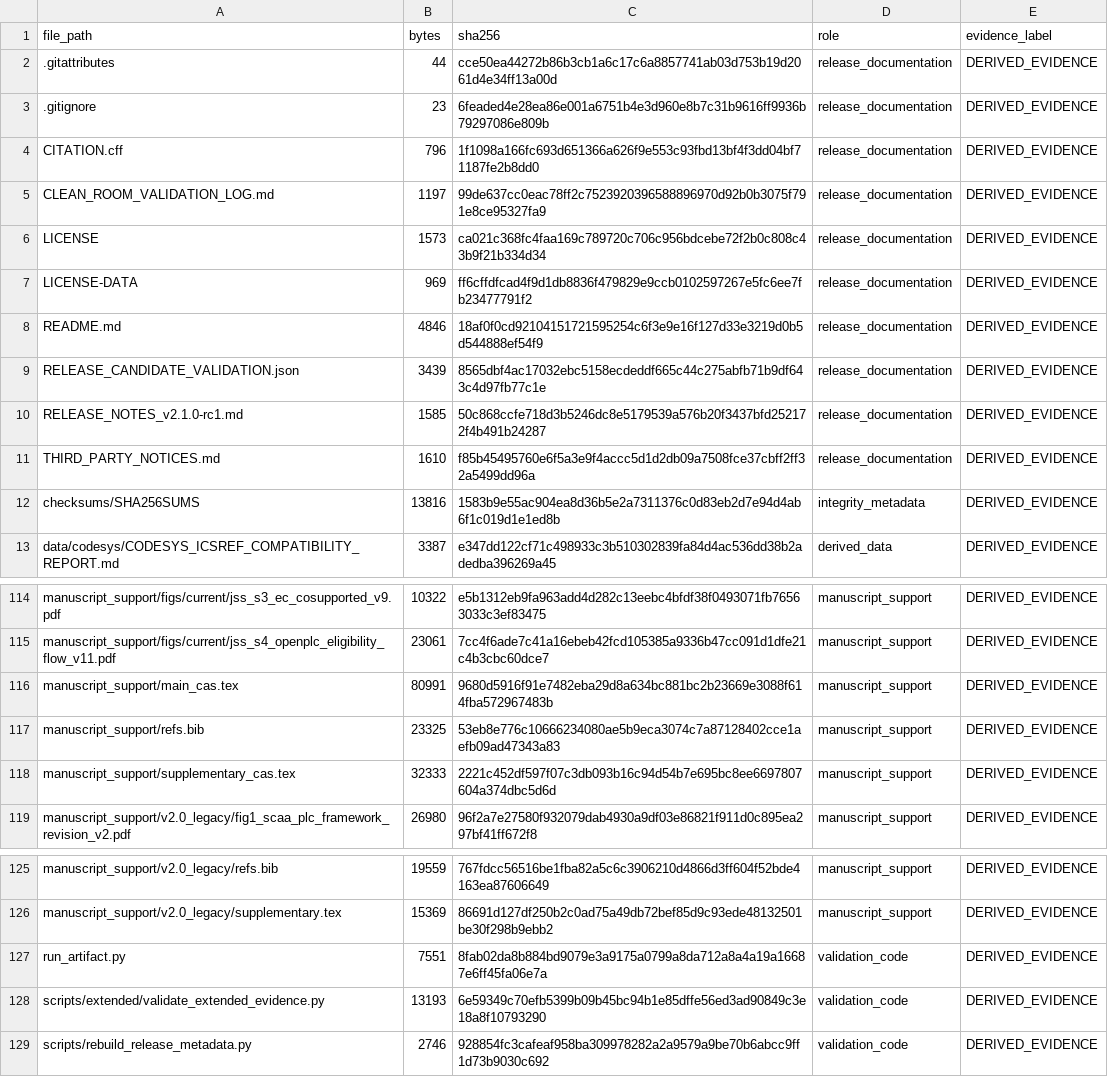
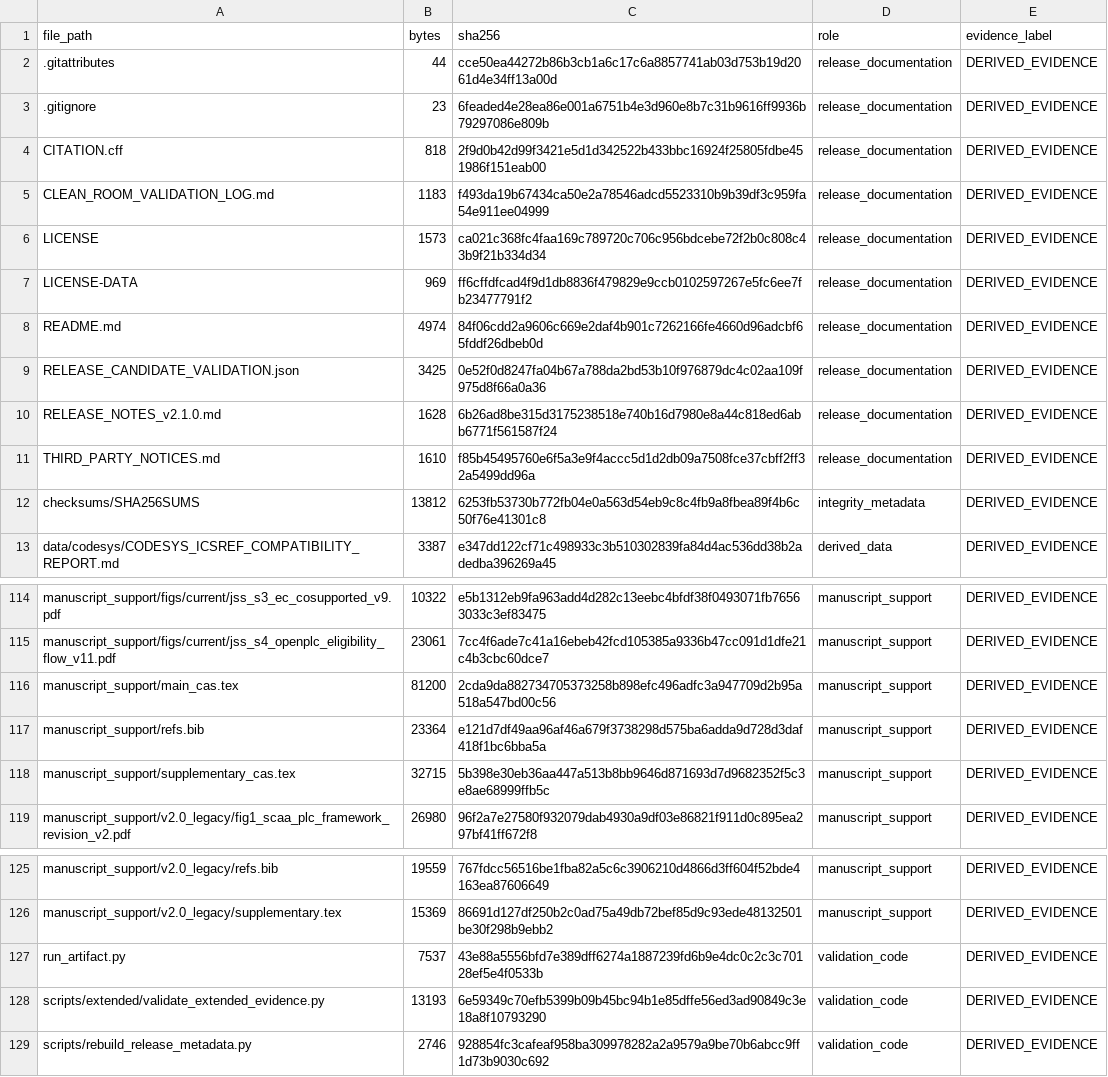
Before and after one commit to Mewtwoz/SCAA_PLC_ARTIFACT, a CSV file: ARTIFACT_MANIFEST.csv, drawn as a sheet; only a part is shown, gaps mark what is left out.

Commit message:
docs: synchronize v2.1.0 release metadata

```diff
--- a/ARTIFACT_MANIFEST.csv
+++ b/ARTIFACT_MANIFEST.csv
@@ -3,11 +3,11 @@ file_path,bytes,sha256,role,evidence_label
 .gitignore,23,6feaded4e28ea86e001a6751b4e3d960e8b7c31b9616ff9936b79297086e809b,release_documentation,DERIVED_EVIDENCE
-CITATION.cff,796,1f1098a166fc693d651366a626f9e553c93fbd13bf4f3dd04bf71187fe2b8dd0,release_documentation,DERIVED_EVIDENCE
-CLEAN_ROOM_VALIDATION_LOG.md,1197,99de637cc0eac78ff2c7523920396588896970d92b0b3075f791e8ce95327fa9,release_documentation,DERIVED_EVIDENCE
+CITATION.cff,818,2f9d0b42d99f3421e5d1d342522b433bbc16924f25805fdbe451986f151eab00,release_documentation,DERIVED_EVIDENCE
+CLEAN_ROOM_VALIDATION_LOG.md,1183,f493da19b67434ca50e2a78546adcd5523310b9b39df3c959fa54e911ee04999,release_documentation,DERIVED_EVIDENCE
 LICENSE,1573,ca021c368fc4faa169c789720c706c956bdcebe72f2b0c808c43b9f21b334d34,release_documentation,DERIVED_EVIDENCE
 LICENSE-DATA,969,ff6cffdfcad4f9d1db8836f479829e9ccb0102597267e5fc6ee7fb23477791f2,release_documentation,DERIVED_EVIDENCE
-README.md,4846,18af0f0cd92104151721595254c6f3e9e16f127d33e3219d0b5d544888ef54f9,release_documentation,DERIVED_EVIDENCE
-RELEASE_CANDIDATE_VALIDATION.json,3439,8565dbf4ac17032ebc5158ecdeddf665c44c275abfb71b9df643c4d97fb77c1e,release_documentation,DERIVED_EVIDENCE
-RELEASE_NOTES_v2.1.0-rc1.md,1585,50c868ccfe718d3b5246dc8e5179539a576b20f3437bfd252172f4b491b24287,release_documentation,DERIVED_EVIDENCE
+README.md,4974,84f06cdd2a9606c669e2daf4b901c7262166fe4660d96adcbf65fddf26dbeb0d,release_documentation,DERIVED_EVIDENCE
+RELEASE_CANDIDATE_VALIDATION.json,3425,0e52f0d8247fa04b67a788da2bd53b10f976879dc4c02aa109f975d8f66a0a36,release_documentation,DERIVED_EVIDENCE
+RELEASE_NOTES_v2.1.0.md,1628,6b26ad8be315d3175238518e740b16d7980e8a44c818ed6abb6771f561587f24,release_documentation,DERIVED_EVIDENCE
 THIRD_PARTY_NOTICES.md,1610,f85b45495760e6f5a3e9f4accc5d1d2db09a7508fce37cbff2ff32a5499dd96a,release_documentation,DERIVED_EVIDENCE
-checksums/SHA256SUMS,13816,1583b9e55ac904ea8d36b5e2a7311376c0d83eb2d7e94d4ab6f1c019d1e1ed8b,integrity_metadata,DERIVED_EVIDENCE
+checksums/SHA256SUMS,13812,6253fb53730b772fb04e0a563d54eb9c8c4fb9a8fbea89f4b6c50f76e41301c8,integrity_metadata,DERIVED_EVIDENCE
 data/codesys/CODESYS_ICSREF_COMPATIBILITY_REPORT.md,3387,e347dd122cf71c498933c3b510302839fa84d4ac536dd38b2adedba396269a45,derived_data,DERIVED_EVIDENCE
@@ -115,5 +115,5 @@ manuscript_support/figs/current/jss_s3_ec_cosupported_v9.pdf,10322,e5b1312eb9fa9
 manuscript_support/figs/current/jss_s4_openplc_eligibility_flow_v11.pdf,23061,7cc4f6ade7c41a16ebeb42fcd105385a9336b47cc091d1dfe21c4b3cbc60dce7,manuscript_support,DERIVED_EVIDENCE
-manuscript_support/main_cas.tex,80991,9680d5916f91e7482eba29d8a634bc881bc2b23669e3088f614fba572967483b,manuscript_support,DERIVED_EVIDENCE
-manuscript_support/refs.bib,23325,53eb8e776c10666234080ae5b9eca3074c7a87128402cce1aefb09ad47343a83,manuscript_support,DERIVED_EVIDENCE
-manuscript_support/supplementary_cas.tex,32333,2221c452df597f07c3db093b16c94d54b7e695bc8ee6697807604a374dbc5d6d,manuscript_support,DERIVED_EVIDENCE
+manuscript_support/main_cas.tex,81200,2cda9da882734705373258b898efc496adfc3a947709d2b95a518a547bd00c56,manuscript_support,DERIVED_EVIDENCE
+manuscript_support/refs.bib,23364,e121d7df49aa96af46a679f3738298d575ba6adda9d728d3daf418f1bc6bba5a,manuscript_support,DERIVED_EVIDENCE
+manuscript_support/supplementary_cas.tex,32715,5b398e30eb36aa447a513b8bb9646d871693d7d9682352f5c3e8ae68999ffb5c,manuscript_support,DERIVED_EVIDENCE
 manuscript_support/v2.0_legacy/fig1_scaa_plc_framework_revision_v2.pdf,26980,96f2a7e27580f932079dab4930a9df03e86821f911d0c895ea297bf41ff672f8,manuscript_support,DERIVED_EVIDENCE
@@ -126,3 +126,3 @@ manuscript_support/v2.0_legacy/refs.bib,19559,767fdcc56516be1fba82a5c6c3906210d4
 manuscript_support/v2.0_legacy/supplementary.tex,15369,86691d127df250b2c0ad75a49db72bef85d9c93ede48132501be30f298b9ebb2,manuscript_support,DERIVED_EVIDENCE
-run_artifact.py,7551,8fab02da8b884bd9079e3a9175a0799a8da712a8a4a19a16687e6ff45fa06e7a,validation_code,DERIVED_EVIDENCE
+run_artifact.py,7537,43e88a5556bfd7e389dff6274a1887239fd6b9e4dc0c2c3c70128ef5e4f0533b,validation_code,DERIVED_EVIDENCE
 scripts/extended/validate_extended_evidence.py,13193,6e59349c70efb5399b09b45bc94b1e85dffe56ed3ad90849c3e18a8f10793290,validation_code,DERIVED_EVIDENCE
```
Also changed, not shown: 10 other files.
